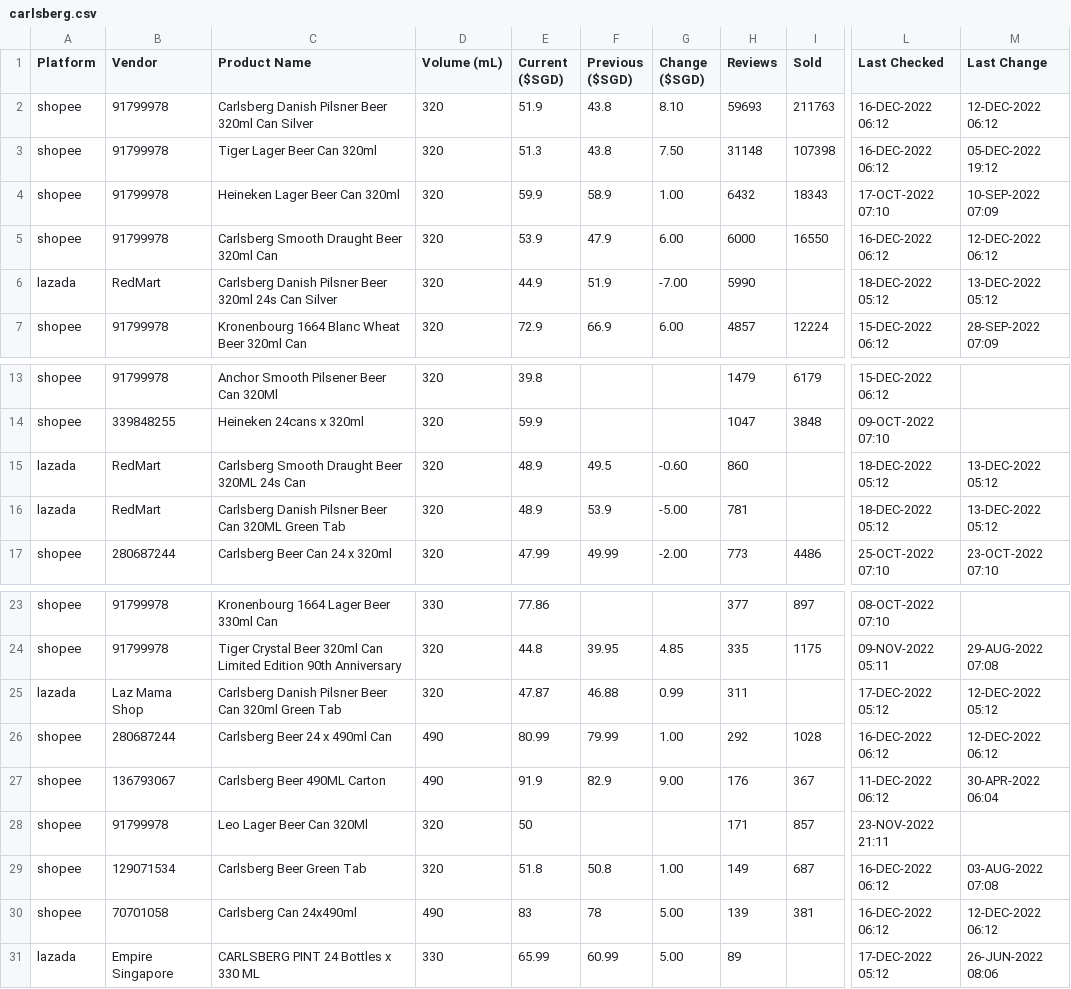
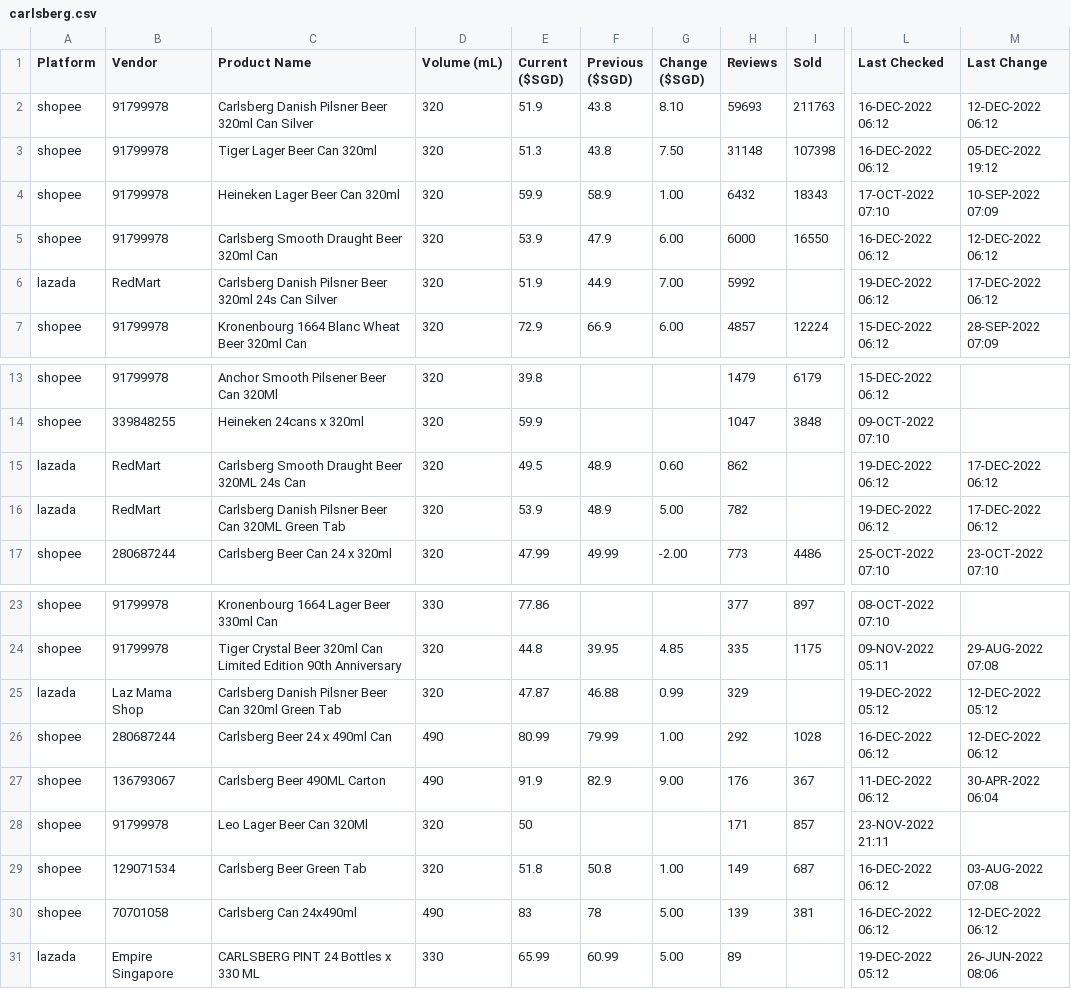
Before and after one commit to ngshiheng/fareview, a CSV file: data/carlsberg.csv, drawn as a sheet; only a part is shown, gaps mark what is left out; the diff names each change by its address in the sheet, - before the commit and + after, or states it on an @@ line.

```diff
--- a/data/carlsberg.csv
+++ b/data/carlsberg.csv
-E6 (Current ($SGD)): 44.9
+E6 (Current ($SGD)): 51.9
-F6 (Previous ($SGD)): 51.9
+F6 (Previous ($SGD)): 44.9
-G6 (Change ($SGD)): -7.00
+G6 (Change ($SGD)): 7.00
-H6 (Reviews): 5990
+H6 (Reviews): 5992
-L6 (Last Checked): 18-DEC-2022 05:12
+L6 (Last Checked): 19-DEC-2022 06:12
-M6 (Last Change): 13-DEC-2022 05:12
+M6 (Last Change): 17-DEC-2022 06:12
-E15 (Current ($SGD)): 48.9
+E15 (Current ($SGD)): 49.5
-F15 (Previous ($SGD)): 49.5
+F15 (Previous ($SGD)): 48.9
-G15 (Change ($SGD)): -0.60
+G15 (Change ($SGD)): 0.60
-H15 (Reviews): 860
+H15 (Reviews): 862
-L15:L16 (Last Checked): 18-DEC-2022 05:12
+L15:L16 (Last Checked): 19-DEC-2022 06:12
-M15:M16 (Last Change): 13-DEC-2022 05:12
+M15:M16 (Last Change): 17-DEC-2022 06:12
-E16 (Current ($SGD)): 48.9
+E16 (Current ($SGD)): 53.9
-F16 (Previous ($SGD)): 53.9
+F16 (Previous ($SGD)): 48.9
-G16 (Change ($SGD)): -5.00
+G16 (Change ($SGD)): 5.00
-H16 (Reviews): 781
+H16 (Reviews): 782
-H25 (Reviews): 311
+H25 (Reviews): 329
-L25 (Last Checked): 17-DEC-2022 05:12
+L25 (Last Checked): 19-DEC-2022 05:12
-L31 (Last Checked): 17-DEC-2022 05:12
+L31 (Last Checked): 19-DEC-2022 05:12
```
Also changed, not shown: data/asahi.csv, data/guinness.csv, 2 other files.
